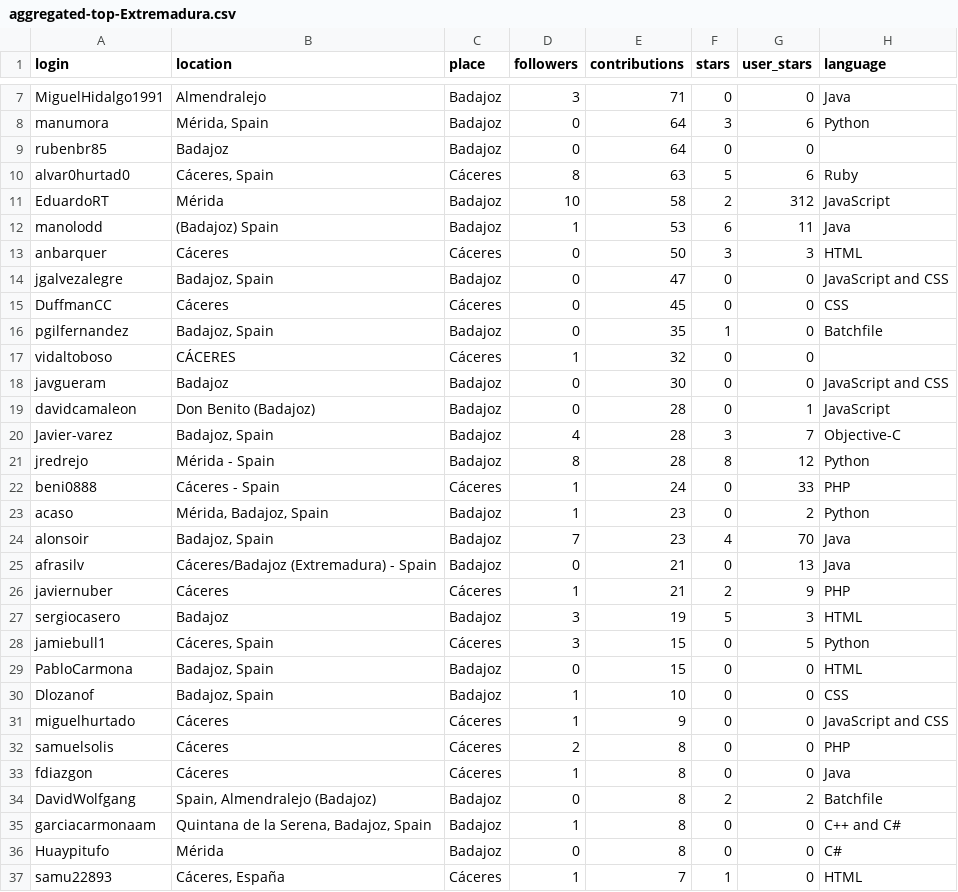
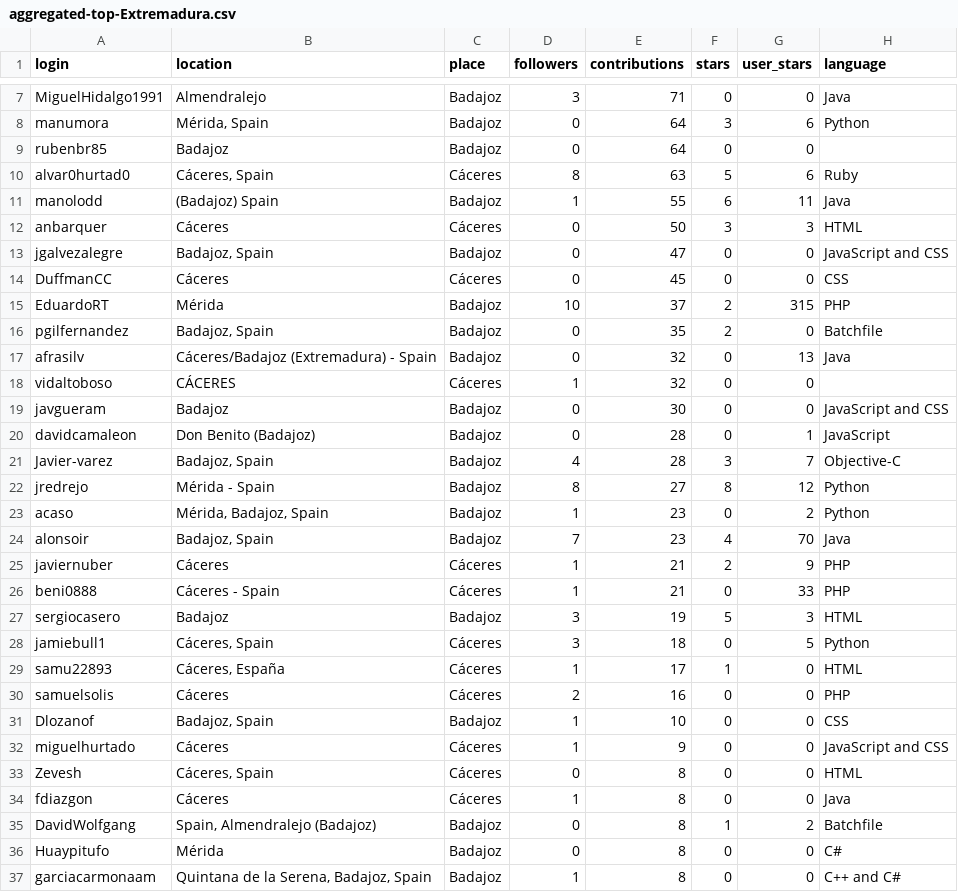
Before and after one commit to JJ/top-github-users-data, a CSV file: data/processed/aggregated-top-Extremadura.csv, drawn as a sheet; only a part is shown, gaps mark what is left out; the diff covers the shown part only.

```diff
--- a/data/processed/aggregated-top-Extremadura.csv
+++ b/data/processed/aggregated-top-Extremadura.csv
@@ -10,4 +10,3 @@ rubenbr85;Badajoz;Badajoz;0;64;0;0;
 alvar0hurtad0;Cáceres, Spain;Cáceres;8;63;5;6;Ruby
-EduardoRT;Mérida;Badajoz;10;58;2;312;JavaScript
-manolodd;(Badajoz) Spain;Badajoz;1;53;6;11;Java
+manolodd;(Badajoz) Spain;Badajoz;1;55;6;11;Java
 anbarquer;Cáceres;Cáceres;0;50;3;3;HTML
@@ -15,3 +14,5 @@ jgalvezalegre;Badajoz, Spain;Badajoz;0;47;0;0;JavaScript and CSS
 DuffmanCC;Cáceres;Cáceres;0;45;0;0;CSS
-pgilfernandez;Badajoz, Spain;Badajoz;0;35;1;0;Batchfile
+EduardoRT;Mérida;Badajoz;10;37;2;315;PHP
+pgilfernandez;Badajoz, Spain;Badajoz;0;35;2;0;Batchfile
+afrasilv;Cáceres/Badajoz (Extremadura) - Spain;Badajoz;0;32;0;13;Java
 vidaltoboso;CÁCERES;Cáceres;1;32;0;0;
@@ -20,18 +21,17 @@ davidcamaleon;Don Benito (Badajoz);Badajoz;0;28;0;1;JavaScript
 Javier-varez;Badajoz, Spain;Badajoz;4;28;3;7;Objective-C
-jredrejo;Mérida - Spain;Badajoz;8;28;8;12;Python
-beni0888;Cáceres - Spain;Cáceres;1;24;0;33;PHP
+jredrejo;Mérida - Spain;Badajoz;8;27;8;12;Python
 acaso;Mérida, Badajoz, Spain;Badajoz;1;23;0;2;Python
 alonsoir;Badajoz, Spain;Badajoz;7;23;4;70;Java
-afrasilv;Cáceres/Badajoz (Extremadura) - Spain;Badajoz;0;21;0;13;Java
 javiernuber;Cáceres;Cáceres;1;21;2;9;PHP
+beni0888;Cáceres - Spain;Cáceres;1;21;0;33;PHP
 sergiocasero;Badajoz;Badajoz;3;19;5;3;HTML
-jamiebull1;Cáceres, Spain;Cáceres;3;15;0;5;Python
-PabloCarmona;Badajoz, Spain;Badajoz;0;15;0;0;HTML
+jamiebull1;Cáceres, Spain;Cáceres;3;18;0;5;Python
+samu22893;Cáceres, España;Cáceres;1;17;1;0;HTML
+samuelsolis;Cáceres;Cáceres;2;16;0;0;PHP
 Dlozanof;Badajoz, Spain;Badajoz;1;10;0;0;CSS
 miguelhurtado;Cáceres;Cáceres;1;9;0;0;JavaScript and CSS
-samuelsolis;Cáceres;Cáceres;2;8;0;0;PHP
+Zevesh;Cáceres, Spain;Cáceres;0;8;0;0;HTML
 fdiazgon;Cáceres;Cáceres;1;8;0;0;Java
-DavidWolfgang;Spain, Almendralejo (Badajoz);Badajoz;0;8;2;2;Batchfile
+DavidWolfgang;Spain, Almendralejo (Badajoz);Badajoz;0;8;1;2;Batchfile
+Huaypitufo;Mérida;Badajoz;0;8;0;0;C#
 garciacarmonaam;Quintana de la Serena, Badajoz, Spain;Badajoz;1;8;0;0;C++ and C#
-Huaypitufo;Mérida;Badajoz;0;8;0;0;C#
-samu22893;Cáceres, España;Cáceres;1;7;1;0;HTML
```
Also changed, not shown: 2 added rows, 2 removed rows, 12 moved rows and 13 edited cells elsewhere in this file, data/processed/aggregated-top-Catalunya.csv, data/processed/aggregated-top-Euskadi.csv, 17 other files.
